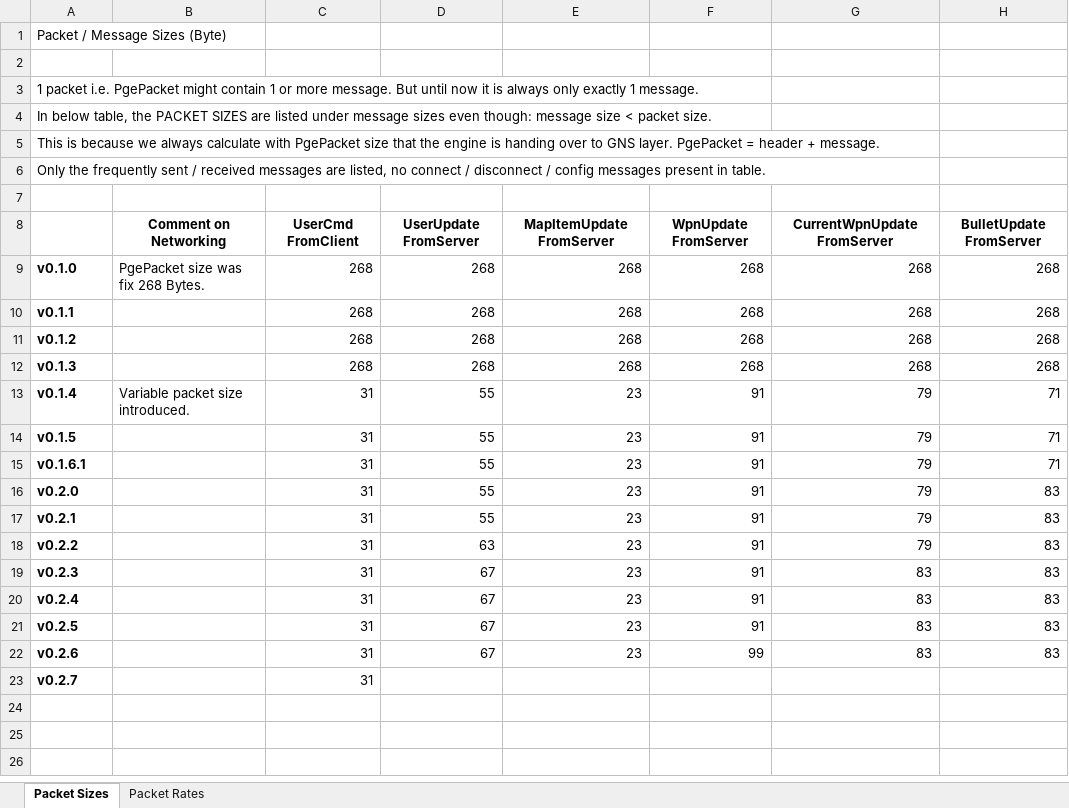
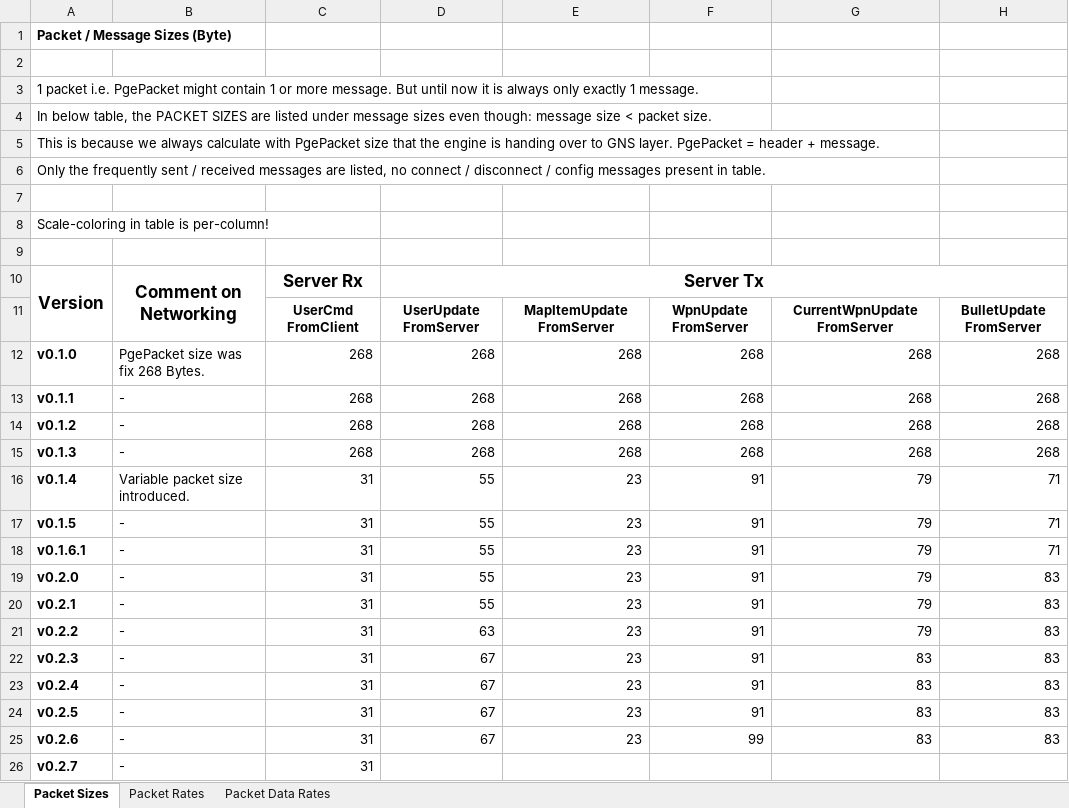
Before and after one commit to proof88/PGE, an Excel workbook: PGE/docpages/PRooFPS-dd-Packet-Rates.xlsx, sheet Packet Sizes, drawn as a sheet; values as stored, in another font and other column widths than the file's, no borders; conditional formats not drawn; addresses are those after the commit; the diff names each change by its address in the sheet, - before the commit and + after, or states it on an @@ line.

Commit message:
DOC: Update PRooFPS-dd Packet Calculations

```diff
--- a/PGE/docpages/PRooFPS-dd-Packet-Rates.xlsx (sheet Packet Sizes)
+++ b/PGE/docpages/PRooFPS-dd-Packet-Rates.xlsx (sheet Packet Sizes)
+sheet tab: Packet Data Rates
-A1 bold: off
+A1 bold: on
+row 8: Scale-coloring in table is per-column!
+row 9: (empty)
+row 10: Version | Comment on Networking | Server Rx | Server Tx
-B11: Comment on Networking
+B11: (empty)
-B13:B15: (empty)
+B13:B15: -
-B17:B26: (empty)
+B17:B26: -
```
Also changed, not shown: sheet Packet Rates, 1 other file.
